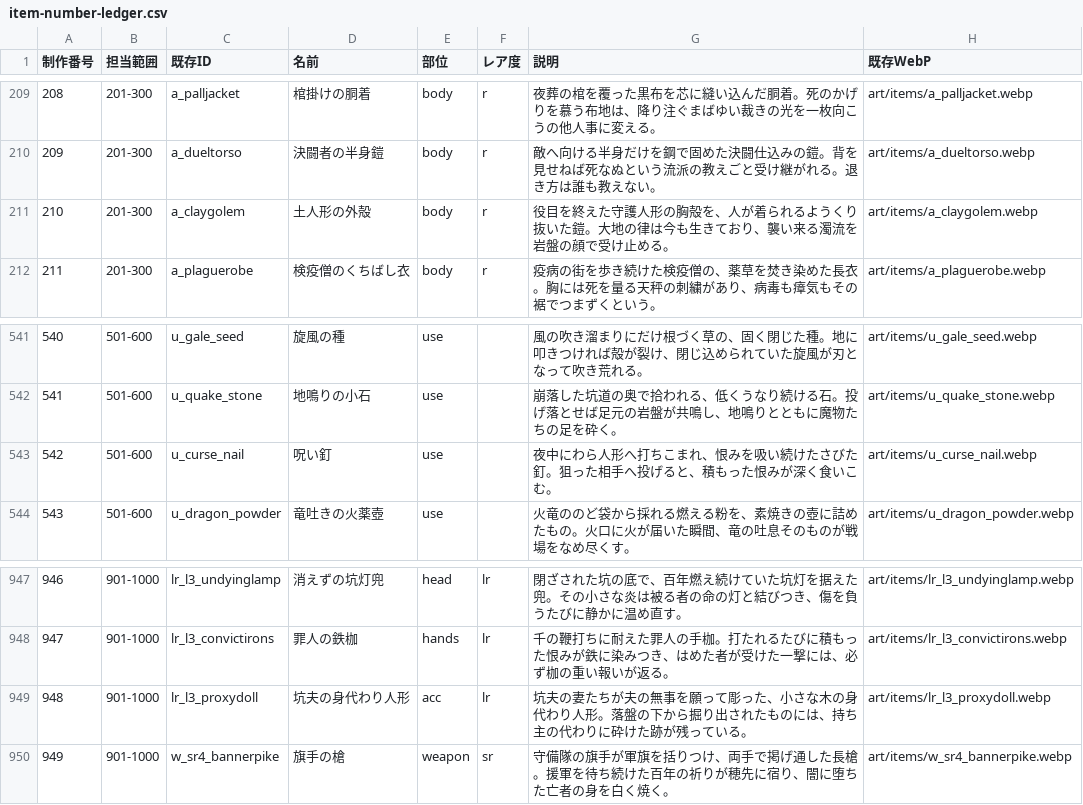
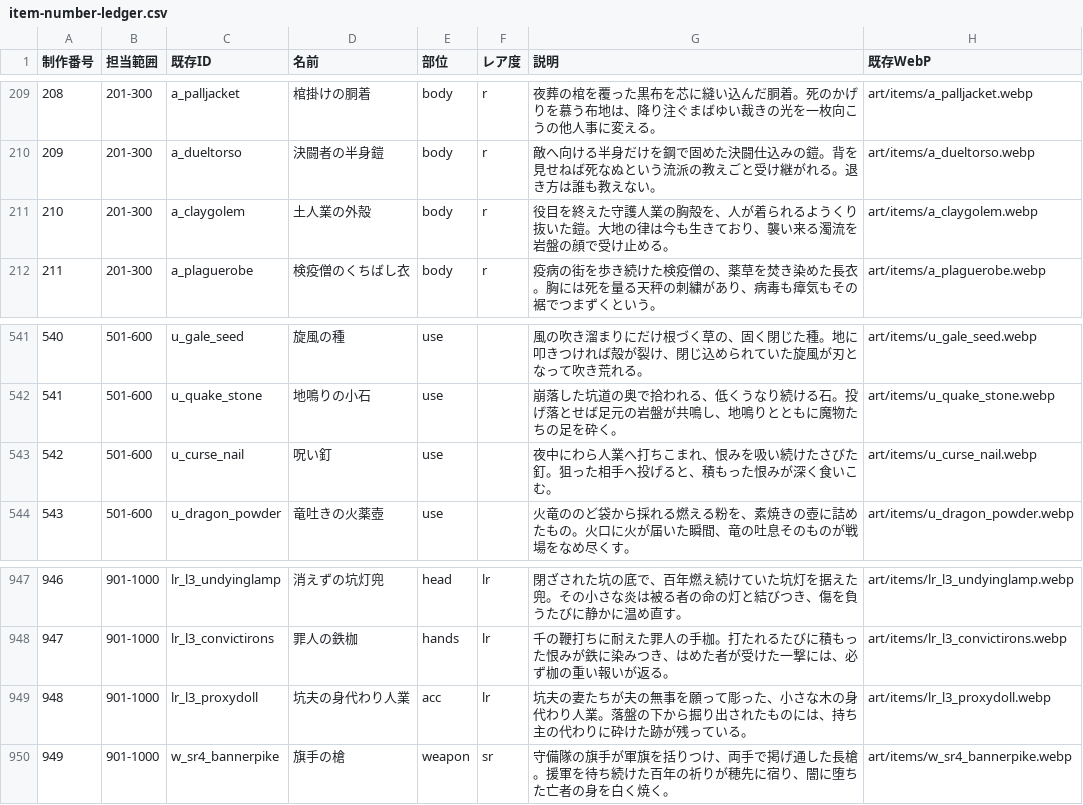
Before and after one commit to KotaroTao/DOS, a CSV file: docs/art/item-number-ledger.csv, drawn as a sheet; only a part is shown, gaps mark what is left out.

```diff
--- a/docs/art/item-number-ledger.csv
+++ b/docs/art/item-number-ledger.csv
@@ -210,3 +210,3 @@
 "209","201-300","a_dueltorso","決闘者の半身鎧","body","r","敵へ向ける半身だけを鋼で固めた決闘仕込みの鎧。背を見せねば死なぬという流派の教えごと受け継がれる。退き方は誰も教えない。","art/items/a_dueltorso.webp"
-"210","201-300","a_claygolem","土人形の外殻","body","r","役目を終えた守護人形の胸殻を、人が着られるようくり抜いた鎧。大地の律は今も生きており、襲い来る濁流を岩盤の顔で受け止める。","art/items/a_claygolem.webp"
+"210","201-300","a_claygolem","土人業の外殻","body","r","役目を終えた守護人業の胸殻を、人が着られるようくり抜いた鎧。大地の律は今も生きており、襲い来る濁流を岩盤の顔で受け止める。","art/items/a_claygolem.webp"
 "211","201-300","a_plaguerobe","検疫僧のくちばし衣","body","r","疫病の街を歩き続けた検疫僧の、薬草を焚き染めた長衣。胸には死を量る天秤の刺繍があり、病毒も瘴気もその裾でつまずくという。","art/items/a_plaguerobe.webp"
@@ -542,3 +542,3 @@
 "541","501-600","u_quake_stone","地鳴りの小石","use","","崩落した坑道の奥で拾われる、低くうなり続ける石。投げ落とせば足元の岩盤が共鳴し、地鳴りとともに魔物たちの足を砕く。","art/items/u_quake_stone.webp"
-"542","501-600","u_curse_nail","呪い釘","use","","夜中にわら人形へ打ちこまれ、恨みを吸い続けたさびた釘。狙った相手へ投げると、積もった恨みが深く食いこむ。","art/items/u_curse_nail.webp"
+"542","501-600","u_curse_nail","呪い釘","use","","夜中にわら人業へ打ちこまれ、恨みを吸い続けたさびた釘。狙った相手へ投げると、積もった恨みが深く食いこむ。","art/items/u_curse_nail.webp"
 "543","501-600","u_dragon_powder","竜吐きの火薬壺","use","","火竜ののど袋から採れる燃える粉を、素焼きの壺に詰めたもの。火口に火が届いた瞬間、竜の吐息そのものが戦場をなめ尽くす。","art/items/u_dragon_powder.webp"
@@ -948,3 +948,3 @@
 "947","901-1000","lr_l3_convictirons","罪人の鉄枷","hands","lr","千の鞭打ちに耐えた罪人の手枷。打たれるたびに積もった恨みが鉄に染みつき、はめた者が受けた一撃には、必ず枷の重い報いが返る。","art/items/lr_l3_convictirons.webp"
-"948","901-1000","lr_l3_proxydoll","坑夫の身代わり人形","acc","lr","坑夫の妻たちが夫の無事を願って彫った、小さな木の身代わり人形。落盤の下から掘り出されたものには、持ち主の代わりに砕けた跡が残っている。","art/items/lr_l3_proxydoll.webp"
+"948","901-1000","lr_l3_proxydoll","坑夫の身代わり人業","acc","lr","坑夫の妻たちが夫の無事を願って彫った、小さな木の身代わり人業。落盤の下から掘り出されたものには、持ち主の代わりに砕けた跡が残っている。","art/items/lr_l3_proxydoll.webp"
 "949","901-1000","w_sr4_bannerpike","旗手の槍","weapon","sr","守備隊の旗手が軍旗を括りつけ、両手で掲げ通した長槍。援軍を待ち続けた百年の祈りが穂先に宿り、闇に堕ちた亡者の身を白く焼く。","art/items/w_sr4_bannerpike.webp"
```
Also changed, not shown: 47 other files.
